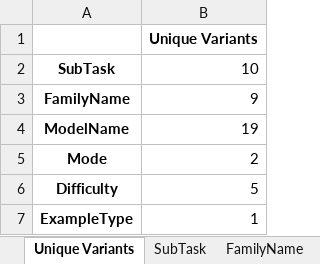
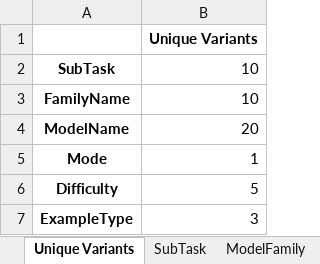
Before and after one commit to jzzzzh/HiBench, an Excel workbook: analysis/dataview/JSON.xlsx, sheet Unique Variants, drawn as a sheet; values as stored, in another font and other column widths than the file's, no borders; the diff names each change by its address in the sheet, - before the commit and + after, or states it on an @@ line.

```diff
--- a/analysis/dataview/JSON.xlsx (sheet Unique Variants)
+++ b/analysis/dataview/JSON.xlsx (sheet Unique Variants)
-sheet tab: FamilyName
+sheet tab: ModelFamily
-B3: 9
+B3: 10
-B4: 19
+B4: 20
-B5: 2
+B5: 1
-B7: 1
+B7: 3
```
Also changed, not shown: sheet ModelName, sheet SubTask, sheet ModelFamily, sheet Difficulty, other sheet tabs, analysis/dataview/binary-tree-CoT.xlsx, analysis/dataview/binary-tree.xlsx, 20 other files.
